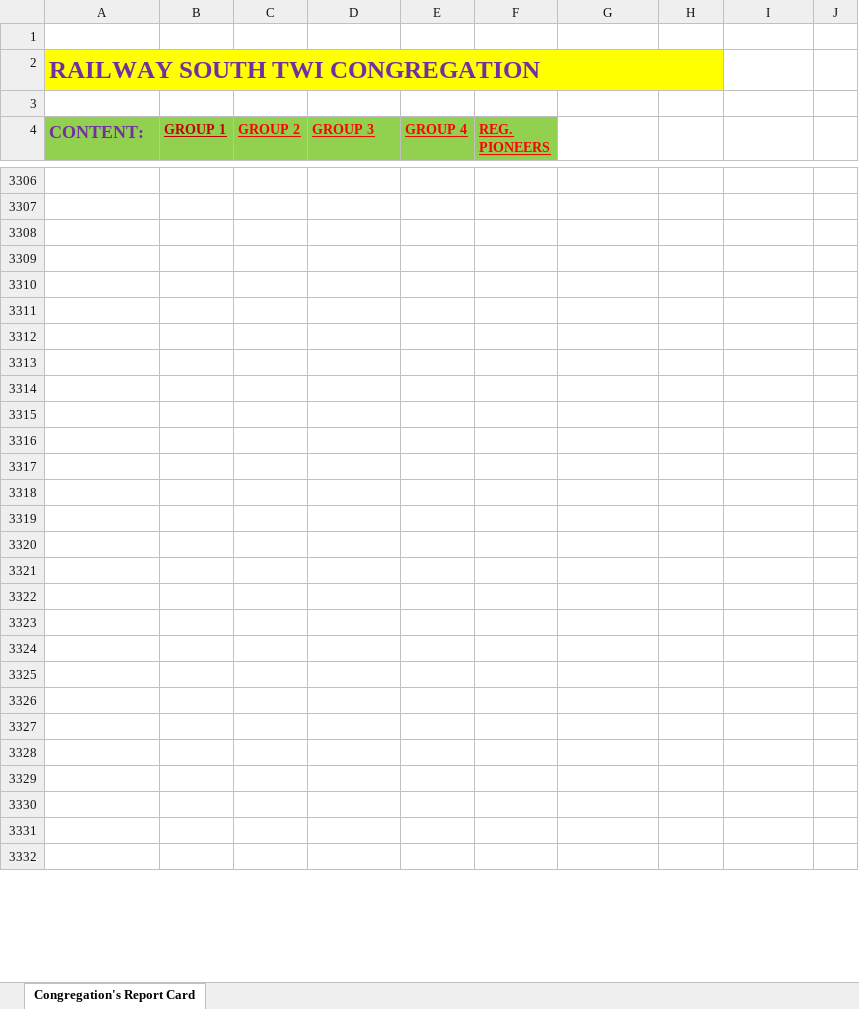
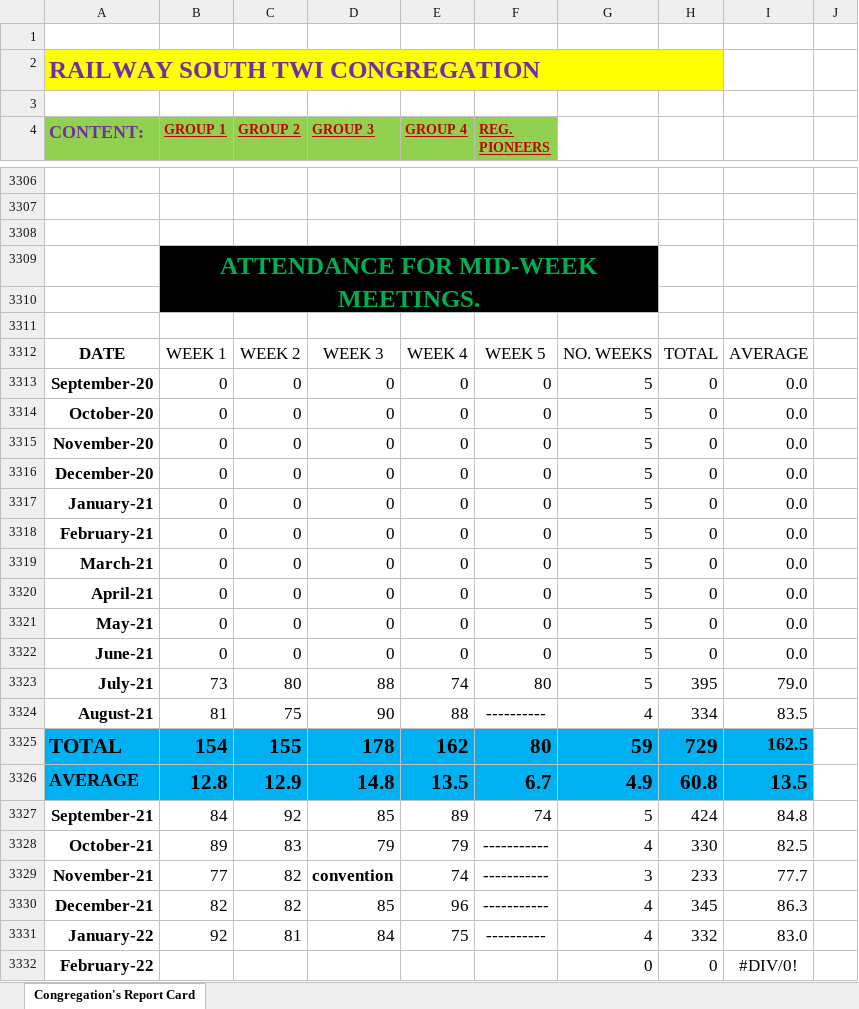
Before and after one commit to RailwaySouth/Congregation-Members-Card, an Excel workbook: Railway South Twi Congregation's Report.xlsx, sheet Congregation's Report Card, drawn as a sheet; only a part is shown, gaps mark what is left out; values as stored, in another font and other column widths than the file's, no borders; table styles not drawn; the diff covers the shown part only; the diff names each change by its address in the sheet, - before the commit and + after, or states it on an @@ line.

Commit message:
Add files via upload

```diff
--- a/Railway South Twi Congregation's Report.xlsx (sheet Congregation's Report Card)
+++ b/Railway South Twi Congregation's Report.xlsx (sheet Congregation's Report Card)
-C4:F4 text colour: #FF0000
+C4:F4 text colour: #C00000
-B3309 (GROUP 1): (empty)
+B3309 (GROUP 1): ATTENDANCE FOR MID-WEEK MEETINGS.
-B3309:G3310 fill: none
+B3309:G3310 fill: #000000
+B3309:G3310 merged
-row 3312: (empty)
+row 3312: DATE | WEEK 1 | WEEK 2 | WEEK 3 | WEEK 4 | WEEK 5 | NO. WEEKS | TOTAL | AVERAGE
-row 3313: (empty)
+row 3313: September-20 | 0 | 0 | 0 | 0 | 0 | 5 | 0 | 0.0
-row 3314: (empty)
+row 3314: October-20 | 0 | 0 | 0 | 0 | 0 | 5 | 0 | 0.0
-row 3315: (empty)
+row 3315: November-20 | 0 | 0 | 0 | 0 | 0 | 5 | 0 | 0.0
-row 3316: (empty)
+row 3316: December-20 | 0 | 0 | 0 | 0 | 0 | 5 | 0 | 0.0
-row 3317: (empty)
+row 3317: January-21 | 0 | 0 | 0 | 0 | 0 | 5 | 0 | 0.0
-row 3318: (empty)
+row 3318: February-21 | 0 | 0 | 0 | 0 | 0 | 5 | 0 | 0.0
-row 3319: (empty)
+row 3319: March-21 | 0 | 0 | 0 | 0 | 0 | 5 | 0 | 0.0
-row 3320: (empty)
+row 3320: April-21 | 0 | 0 | 0 | 0 | 0 | 5 | 0 | 0.0
-row 3321: (empty)
+row 3321: May-21 | 0 | 0 | 0 | 0 | 0 | 5 | 0 | 0.0
-row 3322: (empty)
+row 3322: June-21 | 0 | 0 | 0 | 0 | 0 | 5 | 0 | 0.0
-row 3323: (empty)
+row 3323: July-21 | 73 | 80 | 88 | 74 | 80 | 5 | 395 | 79.0
-row 3324: (empty)
+row 3324: August-21 | 81 | 75 | 90 | 88 | ---------- | 4 | 334 | 83.5
-row 3325: (empty)
+row 3325: TOTAL | 154 | 155 | 178 | 162 | 80 | 59 | 729 | 162.5
-A3325:I3326 fill: none
+A3325:I3326 fill: #00B0F0
-row 3326: (empty)
+row 3326: AVERAGE | 12.8 | 12.9 | 14.8 | 13.5 | 6.7 | 4.9 | 60.8 | 13.5
-row 3327: (empty)
+row 3327: September-21 | 84 | 92 | 85 | 89 | 74 | 5 | 424 | 84.8
-row 3328: (empty)
+row 3328: October-21 | 89 | 83 | 79 | 79 | ----------- | 4 | 330 | 82.5
-row 3329: (empty)
+row 3329: November-21 | 77 | 82 | convention | 74 | ----------- | 3 | 233 | 77.7
-row 3330: (empty)
+row 3330: December-21 | 82 | 82 | 85 | 96 | ----------- | 4 | 345 | 86.3
-row 3331: (empty)
+row 3331: January-22 | 92 | 81 | 84 | 75 | ---------- | 4 | 332 | 83.0
-row 3332: (empty)
+row 3332: February-22 |  |  |  |  |  | 0 | 0 | #DIV/0!
```
Also changed, not shown: 40 added rows, 44 edited cells and cell formats elsewhere in this sheet, formulas that keep their value.
